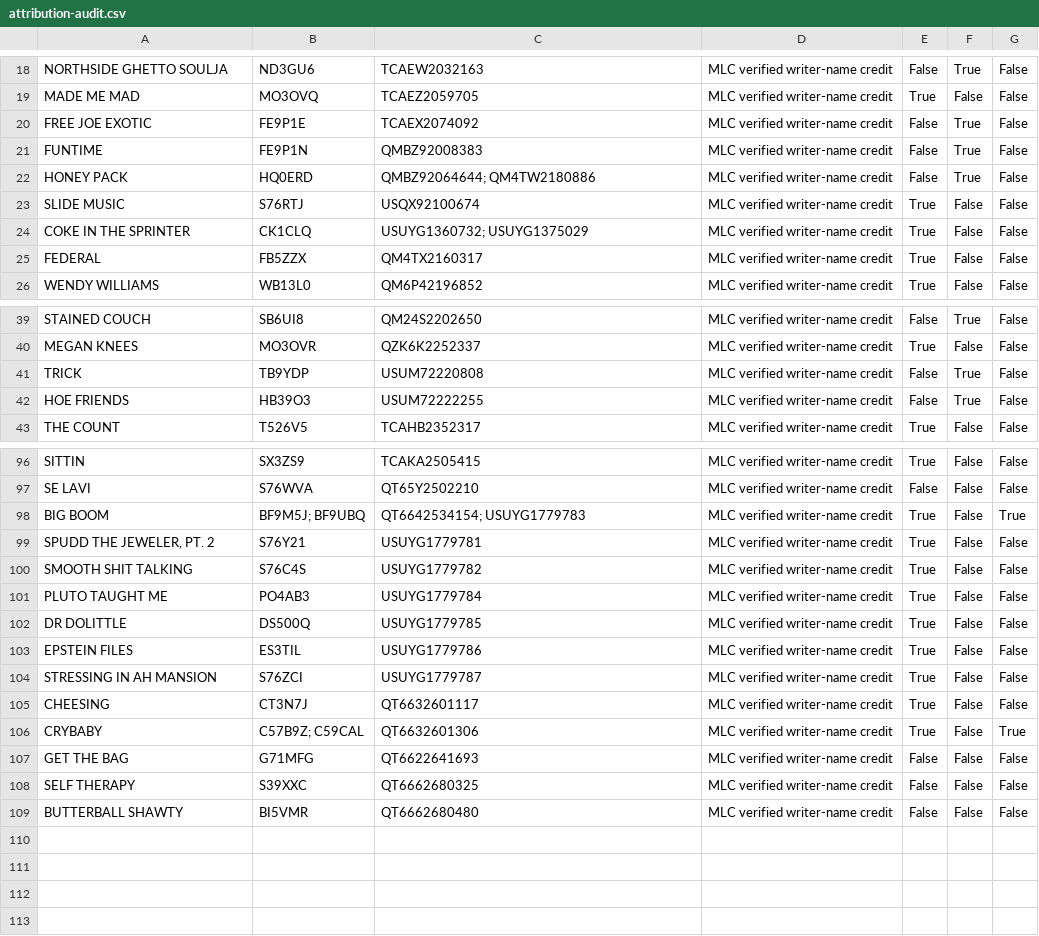
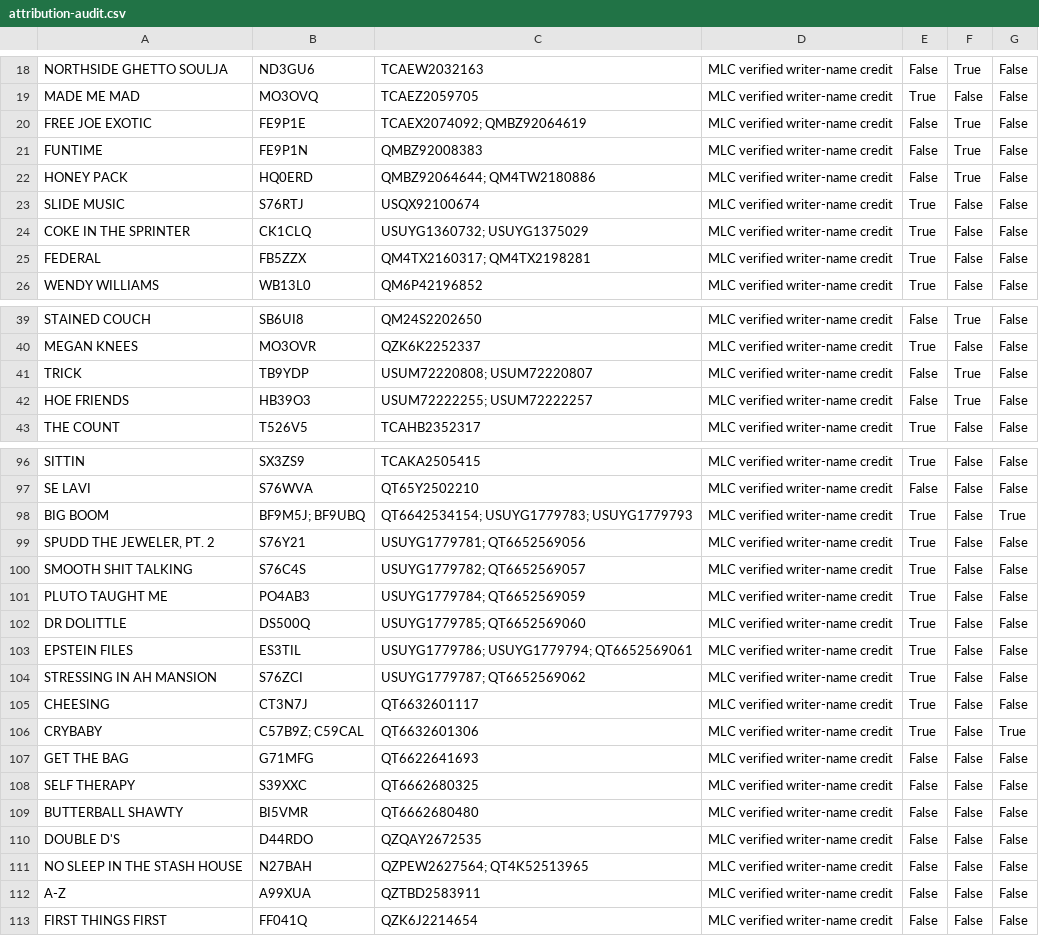
Before and after one commit to hunter-sallis/luh-nae-24hrs-yung-wolf-rights-review, a CSV file: bfb-da-packman/attribution-audit.csv, drawn as a sheet; only a part is shown, gaps mark what is left out; the diff covers the shown part only.

```diff
--- a/bfb-da-packman/attribution-audit.csv
+++ b/bfb-da-packman/attribution-audit.csv
@@ -19,3 +19,3 @@ NORTHSIDE GHETTO SOULJA,ND3GU6,TCAEW2032163,MLC verified writer-name credit,Fals
 MADE ME MAD,MO3OVQ,TCAEZ2059705,MLC verified writer-name credit,True,False,False
-FREE JOE EXOTIC,FE9P1E,TCAEX2074092,MLC verified writer-name credit,False,True,False
+FREE JOE EXOTIC,FE9P1E,TCAEX2074092; QMBZ92064619,MLC verified writer-name credit,False,True,False
 FUNTIME,FE9P1N,QMBZ92008383,MLC verified writer-name credit,False,True,False
@@ -24,3 +24,3 @@ SLIDE MUSIC,S76RTJ,USQX92100674,MLC verified writer-name credit,True,False,False
 COKE IN THE SPRINTER,CK1CLQ,USUYG1360732; USUYG1375029,MLC verified writer-name credit,True,False,False
-FEDERAL,FB5ZZX,QM4TX2160317,MLC verified writer-name credit,True,False,False
+FEDERAL,FB5ZZX,QM4TX2160317; QM4TX2198281,MLC verified writer-name credit,True,False,False
 WENDY WILLIAMS,WB13L0,QM6P42196852,MLC verified writer-name credit,True,False,False
@@ -40,4 +40,4 @@ STAINED COUCH,SB6UI8,QM24S2202650,MLC verified writer-name credit,False,True,Fal
 MEGAN KNEES,MO3OVR,QZK6K2252337,MLC verified writer-name credit,True,False,False
-TRICK,TB9YDP,USUM72220808,MLC verified writer-name credit,False,True,False
-HOE FRIENDS,HB39O3,USUM72222255,MLC verified writer-name credit,False,True,False
+TRICK,TB9YDP,USUM72220808; USUM72220807,MLC verified writer-name credit,False,True,False
+HOE FRIENDS,HB39O3,USUM72222255; USUM72222257,MLC verified writer-name credit,False,True,False
 THE COUNT,T526V5,TCAHB2352317,MLC verified writer-name credit,True,False,False
@@ -97,9 +97,9 @@ SITTIN,SX3ZS9,TCAKA2505415,MLC verified writer-name credit,True,False,False
 SE LAVI,S76WVA,QT65Y2502210,MLC verified writer-name credit,False,False,False
-BIG BOOM,BF9M5J; BF9UBQ,QT6642534154; USUYG1779783,MLC verified writer-name credit,True,False,True
-"SPUDD THE JEWELER, PT. 2",S76Y21,USUYG1779781,MLC verified writer-name credit,True,False,False
-SMOOTH SHIT TALKING,S76C4S,USUYG1779782,MLC verified writer-name credit,True,False,False
-PLUTO TAUGHT ME,PO4AB3,USUYG1779784,MLC verified writer-name credit,True,False,False
-DR DOLITTLE,DS500Q,USUYG1779785,MLC verified writer-name credit,True,False,False
-EPSTEIN FILES,ES3TIL,USUYG1779786,MLC verified writer-name credit,True,False,False
-STRESSING IN AH MANSION,S76ZCI,USUYG1779787,MLC verified writer-name credit,True,False,False
+BIG BOOM,BF9M5J; BF9UBQ,QT6642534154; USUYG1779783; USUYG1779793,MLC verified writer-name credit,True,False,True
+"SPUDD THE JEWELER, PT. 2",S76Y21,USUYG1779781; QT6652569056,MLC verified writer-name credit,True,False,False
+SMOOTH SHIT TALKING,S76C4S,USUYG1779782; QT6652569057,MLC verified writer-name credit,True,False,False
+PLUTO TAUGHT ME,PO4AB3,USUYG1779784; QT6652569059,MLC verified writer-name credit,True,False,False
+DR DOLITTLE,DS500Q,USUYG1779785; QT6652569060,MLC verified writer-name credit,True,False,False
+EPSTEIN FILES,ES3TIL,USUYG1779786; USUYG1779794; QT6652569061,MLC verified writer-name credit,True,False,False
+STRESSING IN AH MANSION,S76ZCI,USUYG1779787; QT6652569062,MLC verified writer-name credit,True,False,False
 CHEESING,CT3N7J,QT6632601117,MLC verified writer-name credit,True,False,False
@@ -109 +109,5 @@ SELF THERAPY,S39XXC,QT6662680325,MLC verified writer-name credit,False,False,Fal
 BUTTERBALL SHAWTY,BI5VMR,QT6662680480,MLC verified writer-name credit,False,False,False
+DOUBLE D'S,D44RDO,QZQAY2672535,MLC verified writer-name credit,False,False,False
+NO SLEEP IN THE STASH HOUSE,N27BAH,QZPEW2627564; QT4K52513965,MLC verified writer-name credit,False,False,False
+A-Z,A99XUA,QZTBD2583911,MLC verified writer-name credit,False,False,False
+FIRST THINGS FIRST,FF041Q,QZK6J2214654,MLC verified writer-name credit,False,False,False
```
Also changed, not shown: 2 edited cells elsewhere in this file, 24hrs/attribution-audit.csv, luh-nae/attribution-audit.csv, 23 other files.
